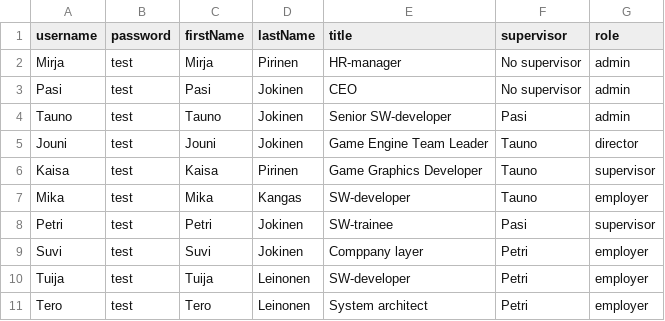
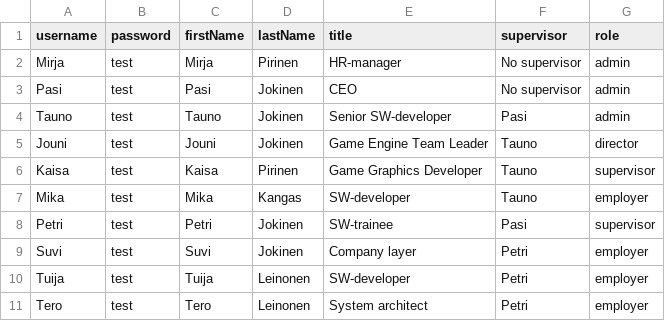
Before and after one commit to taunojokinen/tapas, a CSV file: backend/userlist.csv, drawn as a sheet.

```diff
--- a/backend/userlist.csv
+++ b/backend/userlist.csv
@@ -8,3 +8,3 @@ Mika;test;Mika;Kangas;SW-developer;Tauno;employer
 Petri;test;Petri;Jokinen;SW-trainee;Pasi;supervisor
-Suvi;test;Suvi;Jokinen;Comppany layer;Petri;employer
+Suvi;test;Suvi;Jokinen;Company layer;Petri;employer
 Tuija;test;Tuija;Leinonen;SW-developer;Petri;employer
```
Also changed, not shown: 6 other files.
